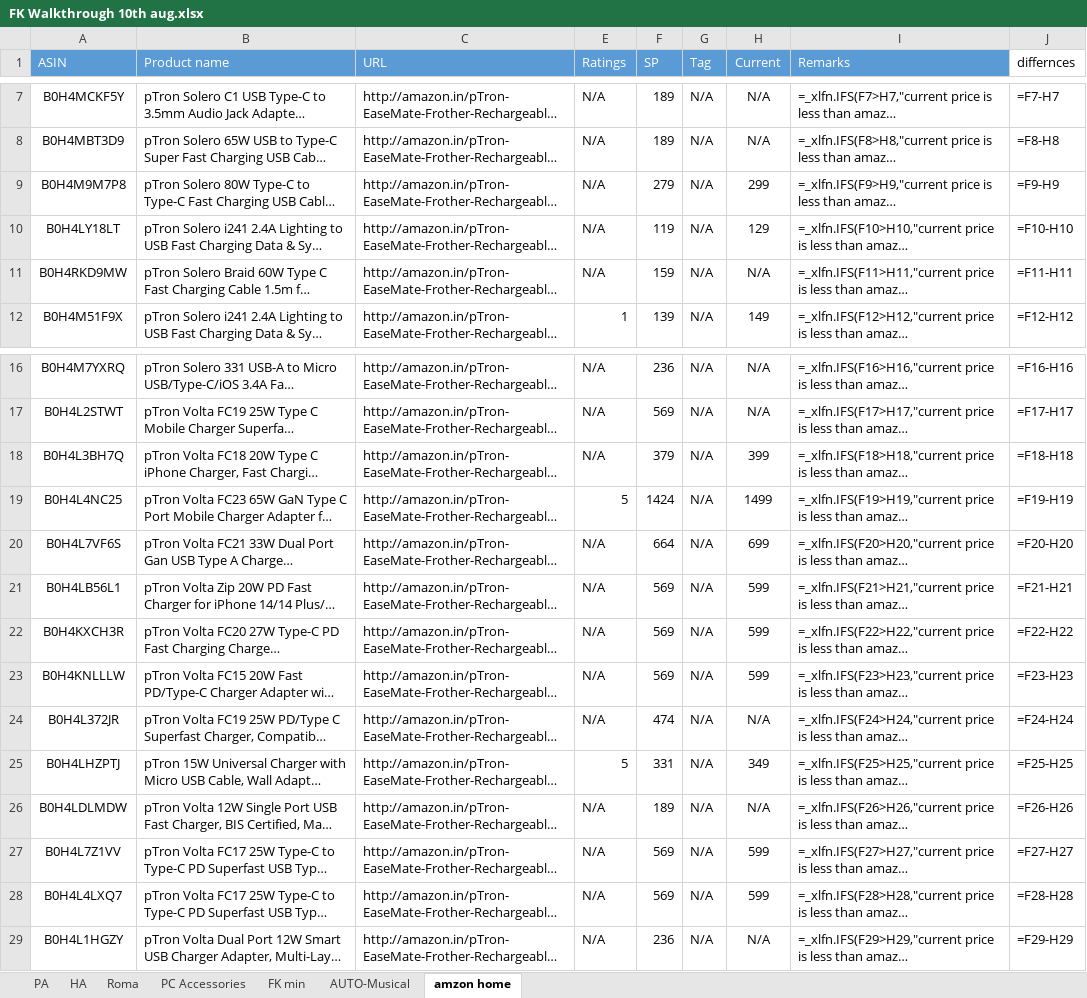
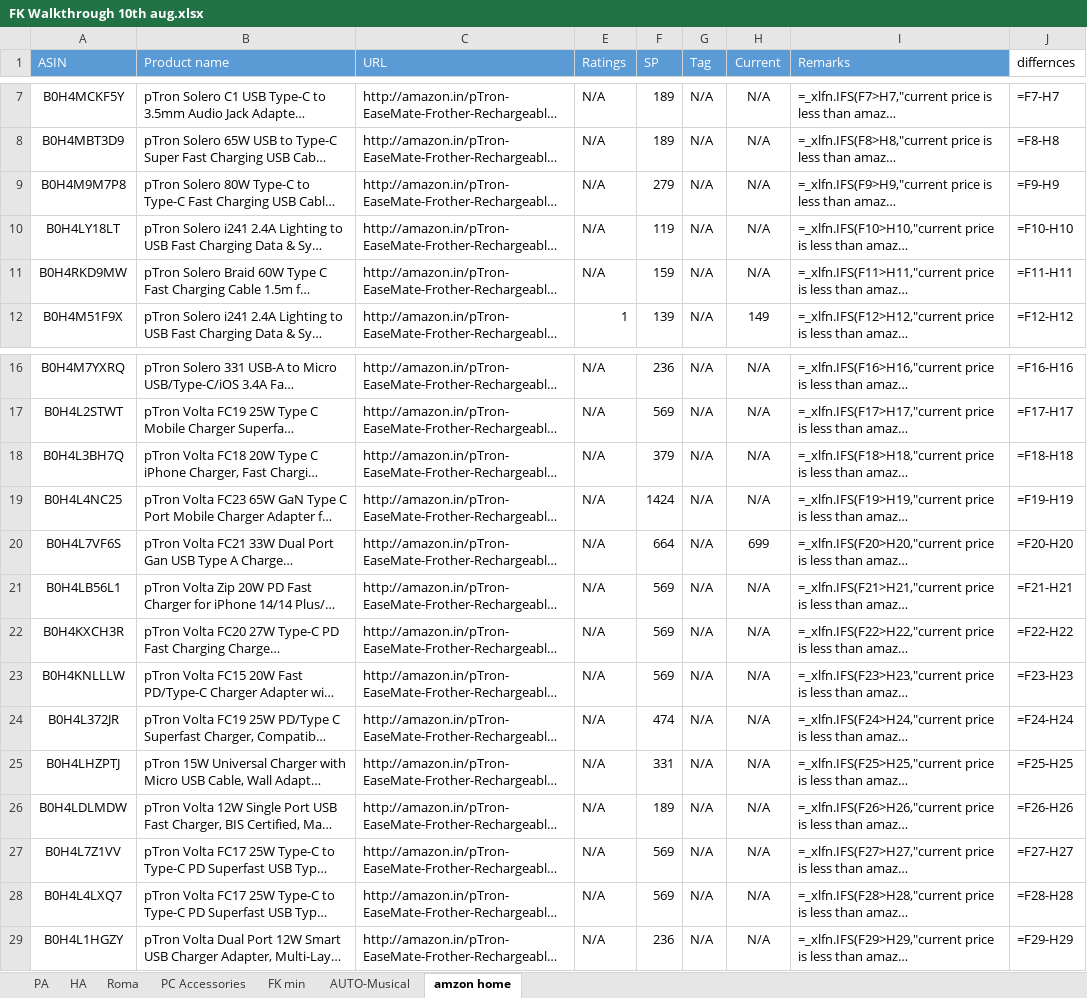
Before and after one commit to saiallaturthi/amazon-price-scraper, an Excel workbook: FK Walkthrough 10th aug.xlsx, sheet amzon home, drawn as a sheet; only a part is shown, gaps mark what is left out; long unchanged cells end in …; values as stored, in another font and other column widths than the file's, no borders; formulas without a stored value are shown as written; the diff names each change by its address in the sheet, - before the commit and + after, or states it on an @@ line.

```diff
--- a/FK Walkthrough 10th aug.xlsx (sheet amzon home)
+++ b/FK Walkthrough 10th aug.xlsx (sheet amzon home)
-H9 (Current): 299
+H9 (Current): N/A
-H10 (Current): 129
+H10 (Current): N/A
-H18 (Current): 399
+H18 (Current): N/A
-E19 (Ratings): 5
+E19 (Ratings): N/A
-H19 (Current): 1499
+H19 (Current): N/A
-H21:H23 (Current): 599
+H21:H23 (Current): N/A
-E25 (Ratings): 5
+E25 (Ratings): N/A
-H25 (Current): 349
+H25 (Current): N/A
-H27:H28 (Current): 599
+H27:H28 (Current): N/A
```
